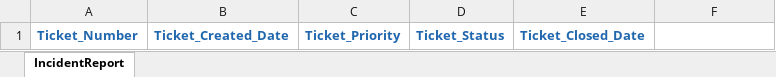
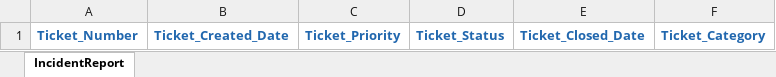
Before and after one commit to RajenderSudikay/ResourceManagement, an Excel workbook: ResourceManagement/Assets/Reports/Sample-Incident-Report.xlsx, sheet IncidentReport, drawn as a sheet; values as stored, in another font and other column widths than the file's, no borders; the diff names each change by its address in the sheet, - before the commit and + after, or states it on an @@ line.

```diff
--- a/ResourceManagement/Assets/Reports/Sample-Incident-Report.xlsx (sheet IncidentReport)
+++ b/ResourceManagement/Assets/Reports/Sample-Incident-Report.xlsx (sheet IncidentReport)
-F1: (empty)
+F1: Ticket_Category
```
Also changed, not shown: ResourceManagement/Assets/Reports/Sample-Project-Report.xlsx, 10 other files.
